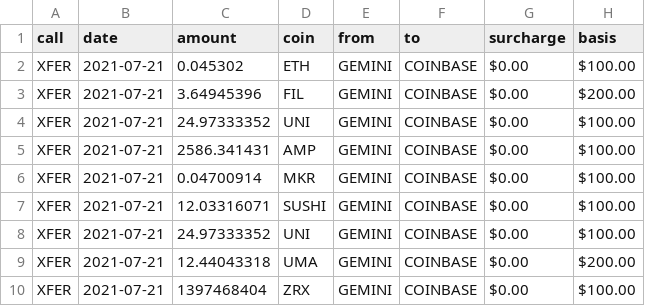
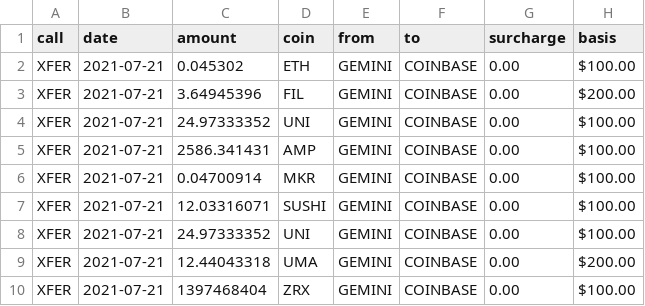
Before and after one commit to logicalgraphs/CryptoCoin, a CSV file: data-files/transfers/2021-07-21/coin.csv, drawn as a sheet.

Commit message:
Updated transfers: surcharges are in coin, not USD

```diff
--- a/data-files/transfers/2021-07-21/coin.csv
+++ b/data-files/transfers/2021-07-21/coin.csv
@@ -1,10 +1,10 @@
 call,date,amount,coin,from,to,surcharge,basis
-XFER,2021-07-21,0.045302,ETH,GEMINI,COINBASE,$0.00,$100.00
-XFER,2021-07-21,3.64945396,FIL,GEMINI,COINBASE,$0.00,$200.00
-XFER,2021-07-21,24.97333352,UNI,GEMINI,COINBASE,$0.00,$100.00
-XFER,2021-07-21,2586.341431,AMP,GEMINI,COINBASE,$0.00,$100.00
-XFER,2021-07-21,0.04700914,MKR,GEMINI,COINBASE,$0.00,$100.00
-XFER,2021-07-21,12.03316071,SUSHI,GEMINI,COINBASE,$0.00,$100.00
-XFER,2021-07-21,24.97333352,UNI,GEMINI,COINBASE,$0.00,$100.00
-XFER,2021-07-21,12.44043318,UMA,GEMINI,COINBASE,$0.00,$200.00
-XFER,2021-07-21,1397468404,ZRX,GEMINI,COINBASE,$0.00,$100.00
+XFER,2021-07-21,0.045302,ETH,GEMINI,COINBASE,0.00,$100.00
+XFER,2021-07-21,3.64945396,FIL,GEMINI,COINBASE,0.00,$200.00
+XFER,2021-07-21,24.97333352,UNI,GEMINI,COINBASE,0.00,$100.00
+XFER,2021-07-21,2586.341431,AMP,GEMINI,COINBASE,0.00,$100.00
+XFER,2021-07-21,0.04700914,MKR,GEMINI,COINBASE,0.00,$100.00
+XFER,2021-07-21,12.03316071,SUSHI,GEMINI,COINBASE,0.00,$100.00
+XFER,2021-07-21,24.97333352,UNI,GEMINI,COINBASE,0.00,$100.00
+XFER,2021-07-21,12.44043318,UMA,GEMINI,COINBASE,0.00,$200.00
+XFER,2021-07-21,1397468404,ZRX,GEMINI,COINBASE,0.00,$100.00
```
Also changed, not shown: data-files/transfers/2021-07-23/coin.csv, 3 other files.
